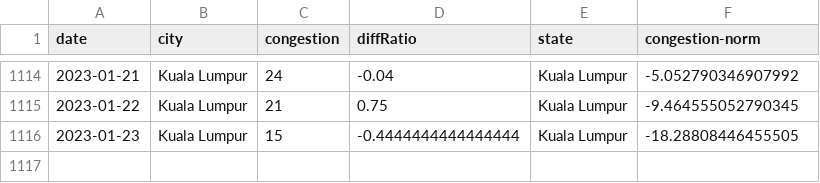
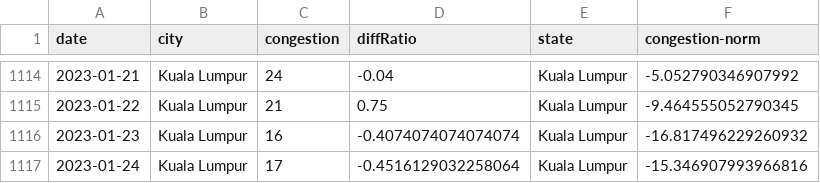
Before and after one commit to DicksonC96/Covid-Mobility-Malaysia, a CSV file: data/tomtom-mobility-data-malaysia.csv, drawn as a sheet; only a part is shown, gaps mark what is left out.

```diff
--- a/data/tomtom-mobility-data-malaysia.csv
+++ b/data/tomtom-mobility-data-malaysia.csv
@@ -1115,2 +1115,3 @@ date,city,congestion,diffRatio,state,congestion-norm
 2023-01-22,Kuala Lumpur,21,0.75,Kuala Lumpur,-9.464555052790345
-2023-01-23,Kuala Lumpur,15,-0.4444444444444444,Kuala Lumpur,-18.28808446455505
+2023-01-23,Kuala Lumpur,16,-0.4074074074074074,Kuala Lumpur,-16.817496229260932
+2023-01-24,Kuala Lumpur,17,-0.4516129032258064,Kuala Lumpur,-15.346907993966816
```
Also changed, not shown: data/moh-deaths.csv, 1 other file.
